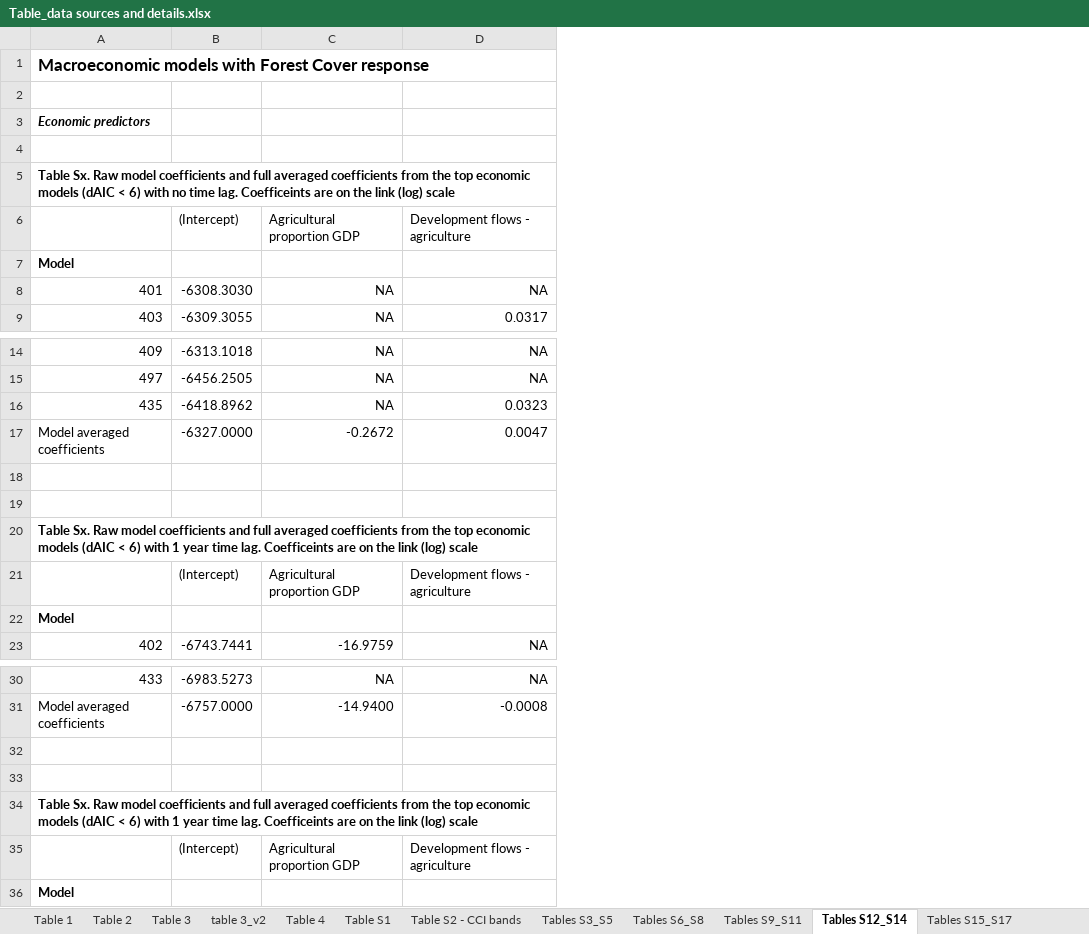
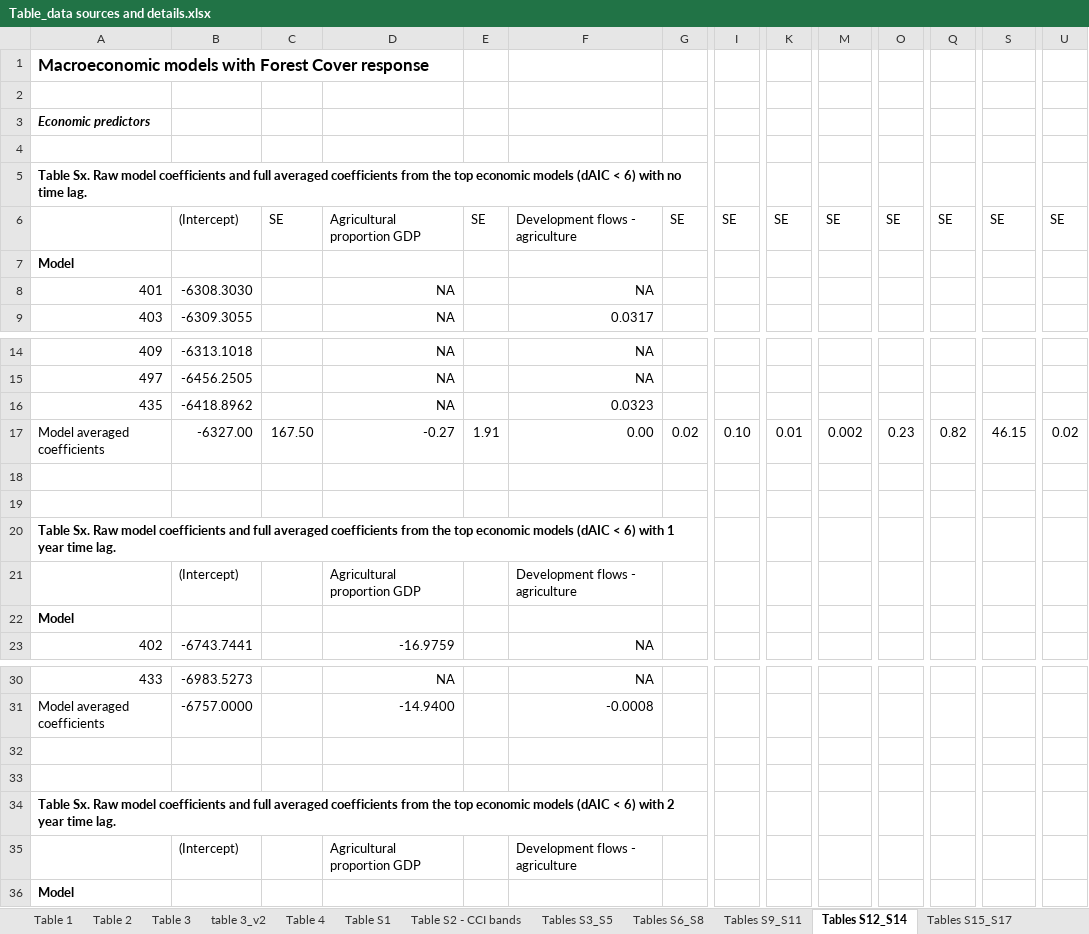
Before and after one commit to mattnuttall00/PhD_Chapter1, an Excel workbook: Write up/Table_data sources and details.xlsx, sheet Tables S12_S14, drawn as a sheet; only a part is shown, gaps mark what is left out; values as stored, in another font and other column widths than the file's, no borders; removed rows and columns are numbered as before the commit, all else as after; rows hold the shown columns only; the diff names each change by its address in the sheet, - before the commit and + after, or states it on an @@ line.

```diff
--- a/Write up/Table_data sources and details.xlsx (sheet Tables S12_S14)
+++ b/Write up/Table_data sources and details.xlsx (sheet Tables S12_S14)
+column C, row 6: SE
+column E, row 6: SE
+column G, row 6: SE
+column I, row 6: SE
+column K, row 6: SE
+column M, row 6: SE
+column O, row 6: SE
+column Q, row 6: SE
+column S, row 6: SE
+column U, row 6: SE
-A5: …time lag. Coefficeints are on the link (log) scale
+A5: …time lag.
-row 17: Model averaged coefficients | -6327.0000 | -0.2672 | 0.0047
+row 17: Model averaged coefficients | -6327.00 | 167.50 | -0.27 | 1.91 | 0.00 | 0.02 | 0.10 | 0.01 | 0.002 | 0.23 | 0.82 | 46.15 | 0.02
-A20: …time lag. Coefficeints are on the link (log) scale
+A20: …time lag.
-A34: …6) with 1 year time lag. Coefficeints are on the link (log) scale
+A34: …6) with 2 year time lag.
```
Also changed, not shown: sheet Table S1, other sheet tabs.
